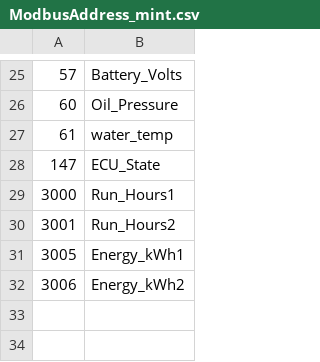
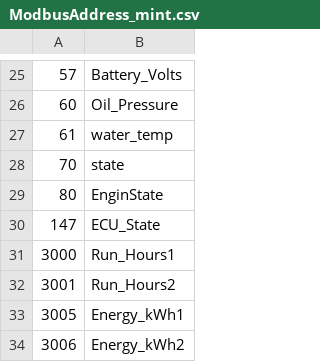
Before and after one commit to mrhb/OnlineMonitoringLogger, a CSV file: Resource/ModbusAddress_mint.csv, drawn as a sheet; only a part is shown, gaps mark what is left out.

```diff
--- a/Resource/ModbusAddress_mint.csv
+++ b/Resource/ModbusAddress_mint.csv
@@ -27,2 +27,4 @@
 61,water_temp
+70,state
+80,EnginState
 147,ECU_State
```
Also changed, not shown: Resource/ModbusAddress_AMF25.csv, Resource/ModbusAddress_teta.csv, 2 other files.
